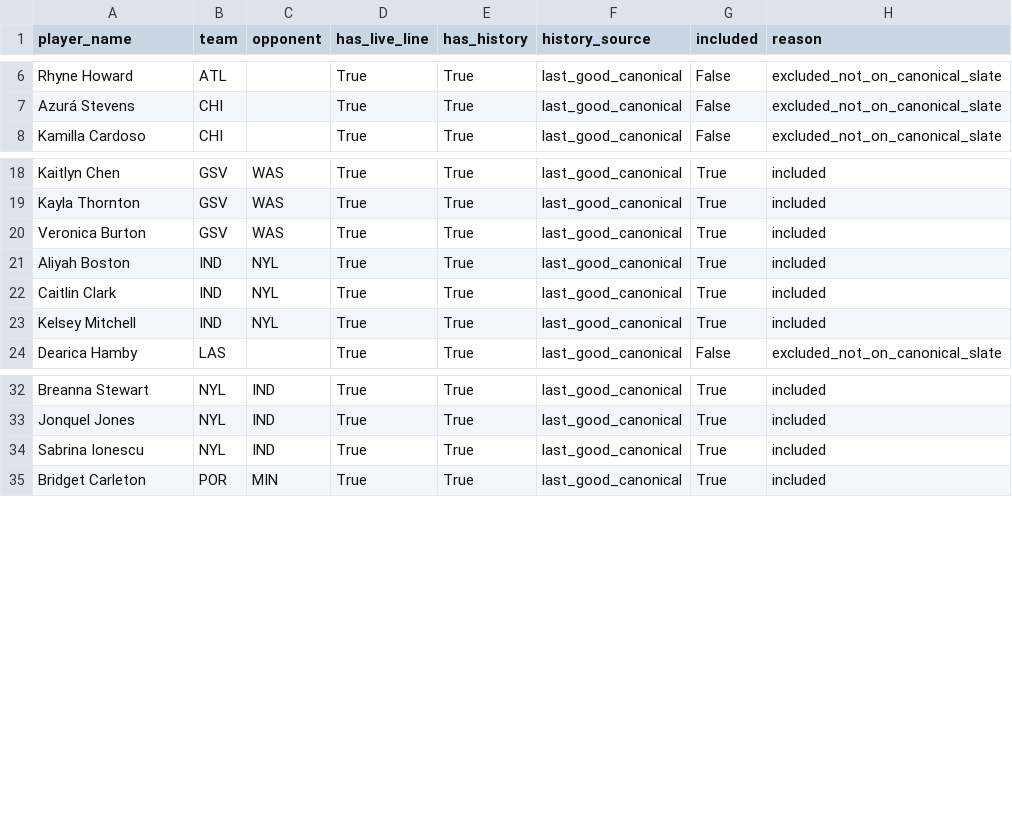
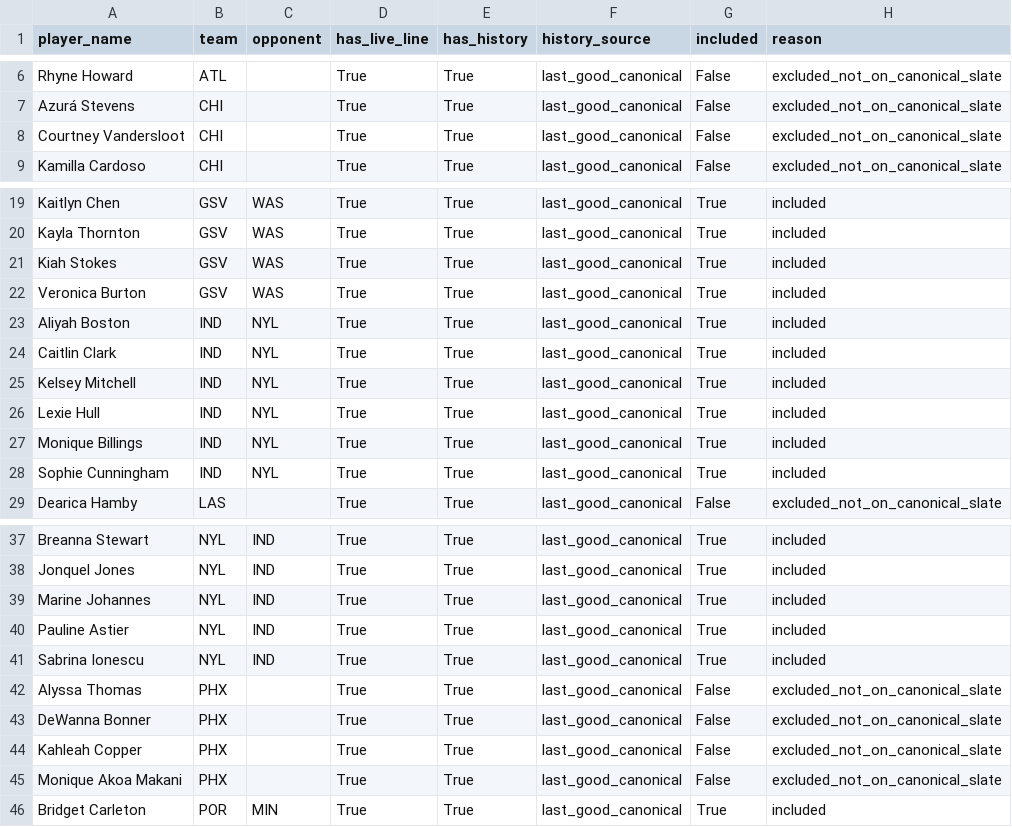
Before and after one commit to syocum9422-blip/edgeranked-site, a CSV file: wnba/data/processed/wnba_player_coverage_audit.csv, drawn as a sheet; only a part is shown, gaps mark what is left out; the diff names each change by its address in the sheet, - before the commit and + after, or states it on an @@ line.

```diff
--- a/wnba/data/processed/wnba_player_coverage_audit.csv
+++ b/wnba/data/processed/wnba_player_coverage_audit.csv
+row 8: Courtney Vandersloot | CHI |  | True | True | last_good_canonical | False | excluded_not_on_canonical_slate
+row 21: Kiah Stokes | GSV | WAS | True | True | last_good_canonical | True | included
+row 26: Lexie Hull | IND | NYL | True | True | last_good_canonical | True | included
+row 27: Monique Billings | IND | NYL | True | True | last_good_canonical | True | included
+row 28: Sophie Cunningham | IND | NYL | True | True | last_good_canonical | True | included
+row 39: Marine Johannes | NYL | IND | True | True | last_good_canonical | True | included
+row 40: Pauline Astier | NYL | IND | True | True | last_good_canonical | True | included
+row 42: Alyssa Thomas | PHX |  | True | True | last_good_canonical | False | excluded_not_on_canonical_slate
+row 43: DeWanna Bonner | PHX |  | True | True | last_good_canonical | False | excluded_not_on_canonical_slate
+row 44: Kahleah Copper | PHX |  | True | True | last_good_canonical | False | excluded_not_on_canonical_slate
+row 45: Monique Akoa Makani | PHX |  | True | True | last_good_canonical | False | excluded_not_on_canonical_slate
```
Also changed, not shown: wnba/Best_Bets/match_audit_today.csv, wnba/data/processed/wnba_simulation_detail.csv, 20 other files.
